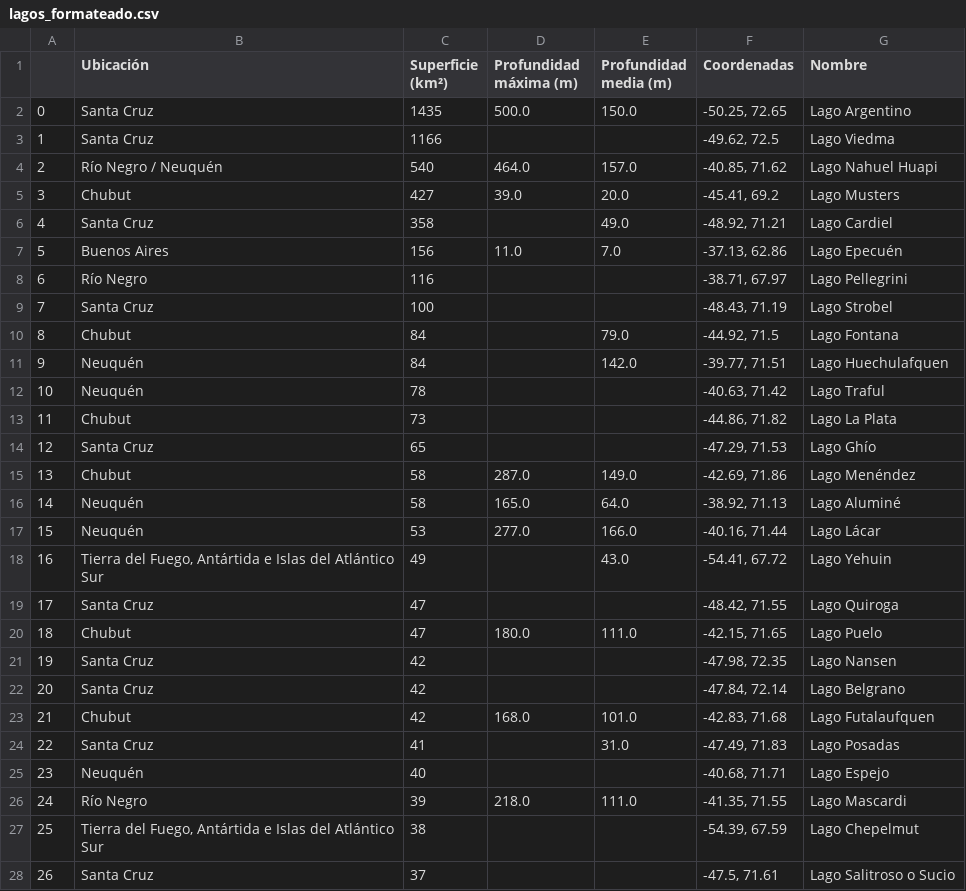
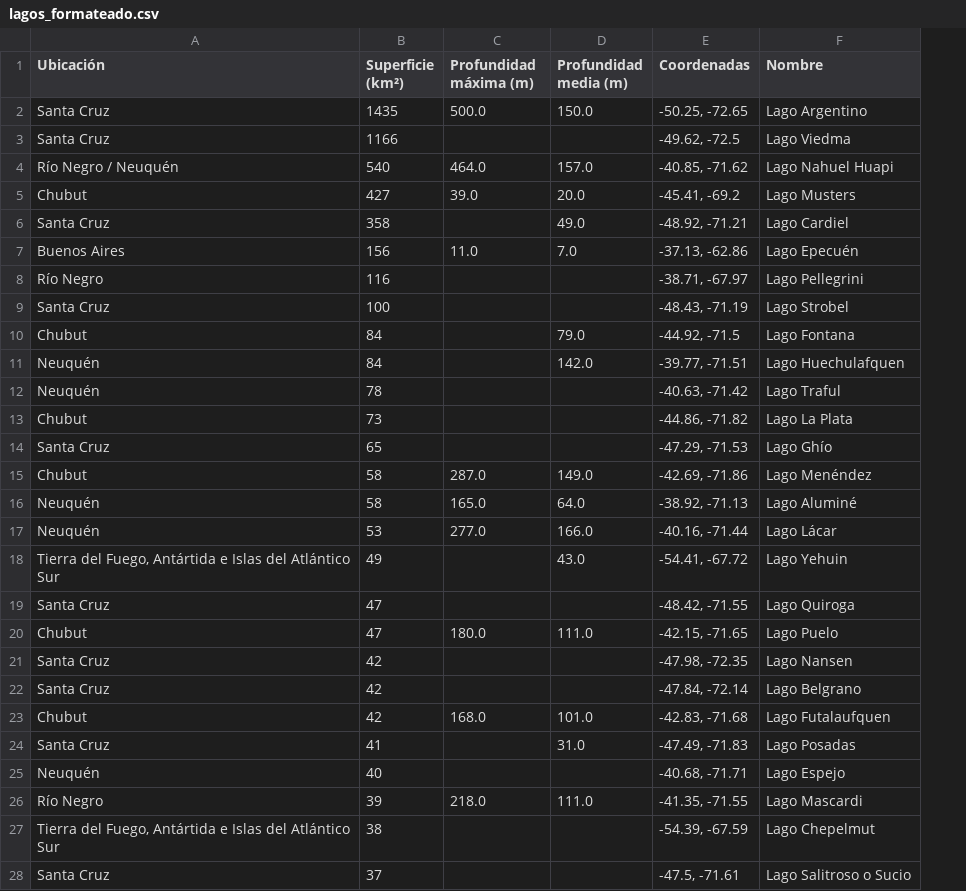
Before and after one commit to JuCenBer/FiguRace, a CSV file: src/datasets/lagos_formateado.csv, drawn as a sheet; only a part is shown; removed rows and columns are numbered as before the commit, all else as after; the diff covers the shown part only; the diff names each change by its address in the sheet, - before the commit and + after, or states it on an @@ line.

```diff
--- a/src/datasets/lagos_formateado.csv
+++ b/src/datasets/lagos_formateado.csv
-column A, rows 2-28: 0 | 1 | 2 | 3 | 4 | 5 | 6 | 7 | 8 | 9 | 10 | 11 | 12 | 13 | 14 | 15 | 16 | 17 | 18 | 19 | 20 | 21 | 22 | 23 | 24 | 25 | 26
-E2 (Coordenadas): -50.25, 72.65
+E2 (Coordenadas): -50.25, -72.65
-E3 (Coordenadas): -49.62, 72.5
+E3 (Coordenadas): -49.62, -72.5
-E4 (Coordenadas): -40.85, 71.62
+E4 (Coordenadas): -40.85, -71.62
-E5 (Coordenadas): -45.41, 69.2
+E5 (Coordenadas): -45.41, -69.2
-E6 (Coordenadas): -48.92, 71.21
+E6 (Coordenadas): -48.92, -71.21
-E7 (Coordenadas): -37.13, 62.86
+E7 (Coordenadas): -37.13, -62.86
-E8 (Coordenadas): -38.71, 67.97
+E8 (Coordenadas): -38.71, -67.97
-E9 (Coordenadas): -48.43, 71.19
+E9 (Coordenadas): -48.43, -71.19
-E10 (Coordenadas): -44.92, 71.5
+E10 (Coordenadas): -44.92, -71.5
-E11 (Coordenadas): -39.77, 71.51
+E11 (Coordenadas): -39.77, -71.51
-E12 (Coordenadas): -40.63, 71.42
+E12 (Coordenadas): -40.63, -71.42
-E13 (Coordenadas): -44.86, 71.82
+E13 (Coordenadas): -44.86, -71.82
-E14 (Coordenadas): -47.29, 71.53
+E14 (Coordenadas): -47.29, -71.53
-E15 (Coordenadas): -42.69, 71.86
+E15 (Coordenadas): -42.69, -71.86
-E16 (Coordenadas): -38.92, 71.13
+E16 (Coordenadas): -38.92, -71.13
-E17 (Coordenadas): -40.16, 71.44
+E17 (Coordenadas): -40.16, -71.44
-E18 (Coordenadas): -54.41, 67.72
+E18 (Coordenadas): -54.41, -67.72
-E19 (Coordenadas): -48.42, 71.55
+E19 (Coordenadas): -48.42, -71.55
-E20 (Coordenadas): -42.15, 71.65
+E20 (Coordenadas): -42.15, -71.65
-E21 (Coordenadas): -47.98, 72.35
+E21 (Coordenadas): -47.98, -72.35
-E22 (Coordenadas): -47.84, 72.14
+E22 (Coordenadas): -47.84, -72.14
-E23 (Coordenadas): -42.83, 71.68
+E23 (Coordenadas): -42.83, -71.68
-E24 (Coordenadas): -47.49, 71.83
+E24 (Coordenadas): -47.49, -71.83
-E25 (Coordenadas): -40.68, 71.71
+E25 (Coordenadas): -40.68, -71.71
-E26 (Coordenadas): -41.35, 71.55
+E26 (Coordenadas): -41.35, -71.55
-E27 (Coordenadas): -54.39, 67.59
+E27 (Coordenadas): -54.39, -67.59
-E28 (Coordenadas): -47.5, 71.61
+E28 (Coordenadas): -47.5, -71.61
```
Also changed, not shown: 30 edited cells elsewhere in this file, 1 other file.
